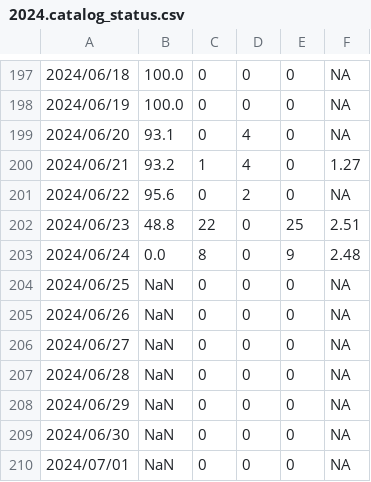
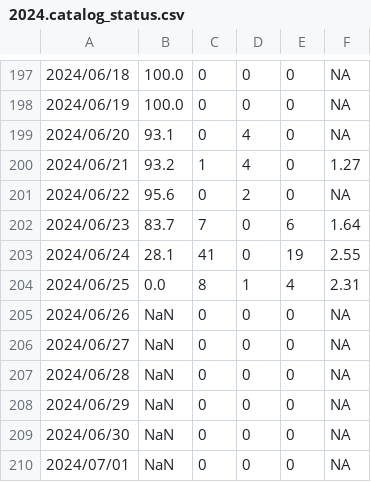
Before and after one commit to SCEDC/SCEDC-catalog-status, a CSV file: catalog_status/2024.catalog_status.csv, drawn as a sheet; only a part is shown, gaps mark what is left out.

Commit message:
SCEDC catalog status updates: 2024-06-24

```diff
--- a/catalog_status/2024.catalog_status.csv
+++ b/catalog_status/2024.catalog_status.csv
@@ -201,5 +201,5 @@
 2024/06/22,95.6,0,2,0,NA
-2024/06/23,48.8,22,0,25,2.51
-2024/06/24,0.0,8,0,9,2.48
-2024/06/25,NaN,0,0,0,NA
+2024/06/23,83.7,7,0,6,1.64
+2024/06/24,28.1,41,0,19,2.55
+2024/06/25,0.0,8,1,4,2.31
 2024/06/26,NaN,0,0,0,NA
```
